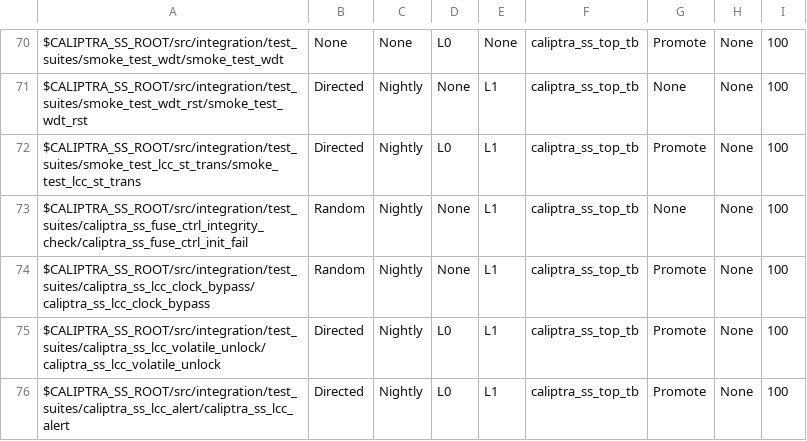
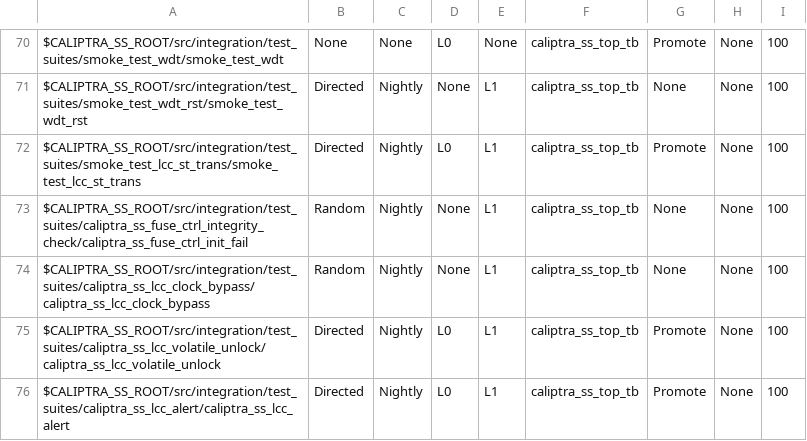
Before and after one commit to chipsalliance/caliptra-ss, a CSV file: src/integration/stimulus/testsuites/caliptra_ss_master_test_list.csv, drawn as a sheet; only a part is shown, gaps mark what is left out.

Commit message:
added new lcc test

```diff
--- a/src/integration/stimulus/testsuites/caliptra_ss_master_test_list.csv
+++ b/src/integration/stimulus/testsuites/caliptra_ss_master_test_list.csv
@@ -73,3 +73,3 @@ $CALIPTRA_SS_ROOT/src/integration/test_suites/smoke_test_lcc_st_trans/smoke_test
 $CALIPTRA_SS_ROOT/src/integration/test_suites/caliptra_ss_fuse_ctrl_integrity_check/caliptra_ss_fuse_ctrl_init_fail                     , Random         , Nightly       , None, L1  , caliptra_ss_top_tb, None           , None     , 100
-$CALIPTRA_SS_ROOT/src/integration/test_suites/caliptra_ss_lcc_clock_bypass/caliptra_ss_lcc_clock_bypass                                 , Random         , Nightly       , None, L1  , caliptra_ss_top_tb, Promote        , None     , 100
+$CALIPTRA_SS_ROOT/src/integration/test_suites/caliptra_ss_lcc_clock_bypass/caliptra_ss_lcc_clock_bypass                                 , Random         , Nightly       , None, L1  , caliptra_ss_top_tb, None           , None     , 100
 $CALIPTRA_SS_ROOT/src/integration/test_suites/caliptra_ss_lcc_volatile_unlock/caliptra_ss_lcc_volatile_unlock                           , Directed       , Nightly       , L0  , L1  , caliptra_ss_top_tb, Promote        , None     , 100
```
Also changed, not shown: 3 other files.
